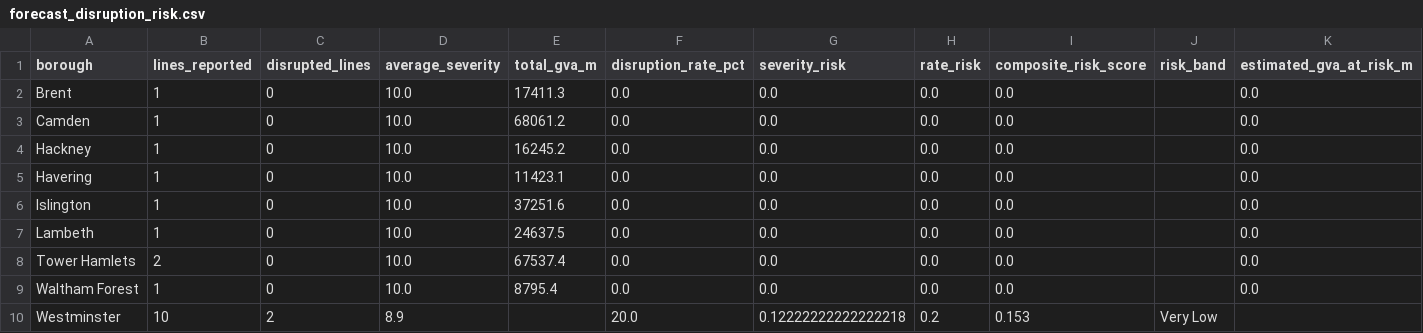
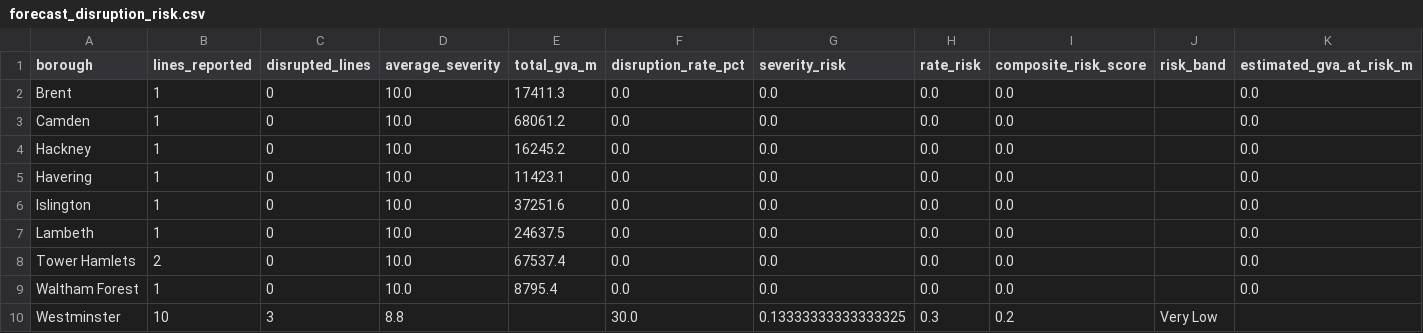
Before and after one commit to Aashleshaj/London_Transport_Reliability_and_Economic_Impact, a CSV file: data/forecast_disruption_risk.csv, drawn as a sheet.

```diff
--- a/data/forecast_disruption_risk.csv
+++ b/data/forecast_disruption_risk.csv
@@ -9,2 +9,2 @@ Tower Hamlets,2,0,10.0,67537.4,0.0,0.0,0.0,0.0,,0.0
 Waltham Forest,1,0,10.0,8795.4,0.0,0.0,0.0,0.0,,0.0
-Westminster,10,2,8.9,,20.0,0.12222222222222218,0.2,0.153,Very Low,
+Westminster,10,3,8.8,,30.0,0.13333333333333325,0.3,0.2,Very Low,
```
Also changed, not shown: data/all_lines_combined.csv, data/all_lines_history_enriched.csv, 8 other files.
